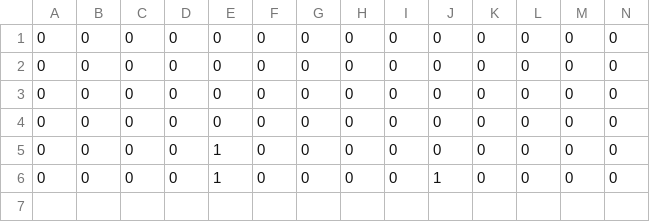
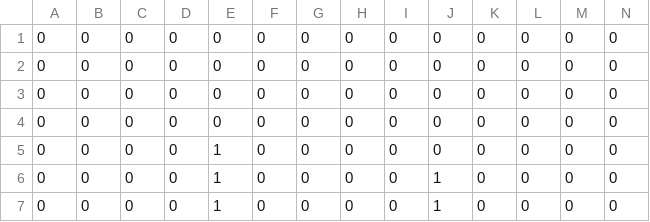
Before and after one commit to LucasMateijsen/TensorflowData, a CSV file: train.csv, drawn as a sheet; only a part is shown; rows hold the shown columns only; the diff names each change by its address in the sheet, - before the commit and + after, or states it on an @@ line.

Commit message:
Update train.csv

```diff
--- a/train.csv
+++ b/train.csv
+row 7: 0 | 0 | 0 | 0 | 1 | 0 | 0 | 0 | 0 | 1 | 0 | 0 | 0 | 0
```
